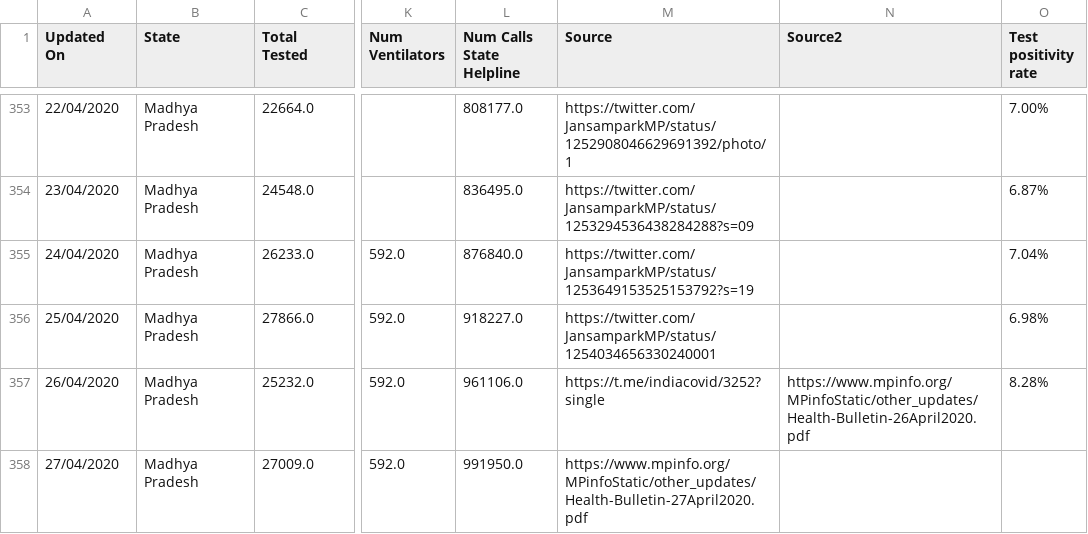
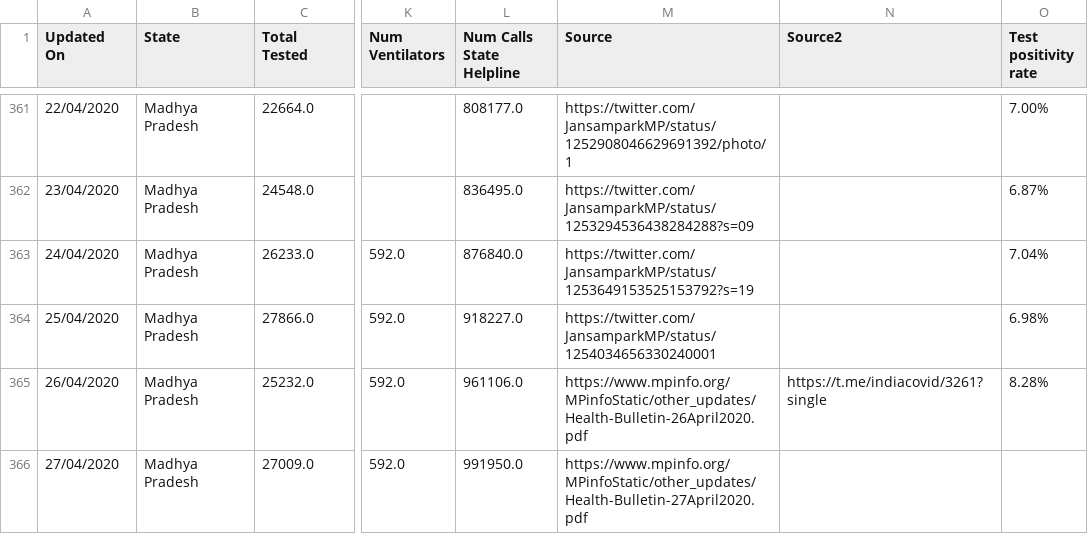
Before and after one commit to bhargavyagnik/Covid19, a CSV file: stats/statewise_tested_numbers_data.csv, drawn as a sheet; only a part is shown, gaps mark what is left out; addresses are those after the commit; the diff covers the shown part only; the diff names each change by its address in the sheet, - before the commit and + after, or states it on an @@ line.

```diff
--- a/stats/statewise_tested_numbers_data.csv
+++ b/stats/statewise_tested_numbers_data.csv
-M365 (Source): https://t.me/indiacovid/3252?single
+M365 (Source): https://www.mpinfo.org/MPinfoStatic/other_updates/Health-Bulletin-26April2020.pdf
-N365 (Source2): https://www.mpinfo.org/MPinfoStatic/other_updates/Health-Bulletin-26April2020.pdf
+N365 (Source2): https://t.me/indiacovid/3261?single
```
Also changed, not shown: 21 added rows, 11 removed rows and 4 edited cells elsewhere in this file, stats/case_time_series.csv, stats/state_wise.csv, 26 other files.
